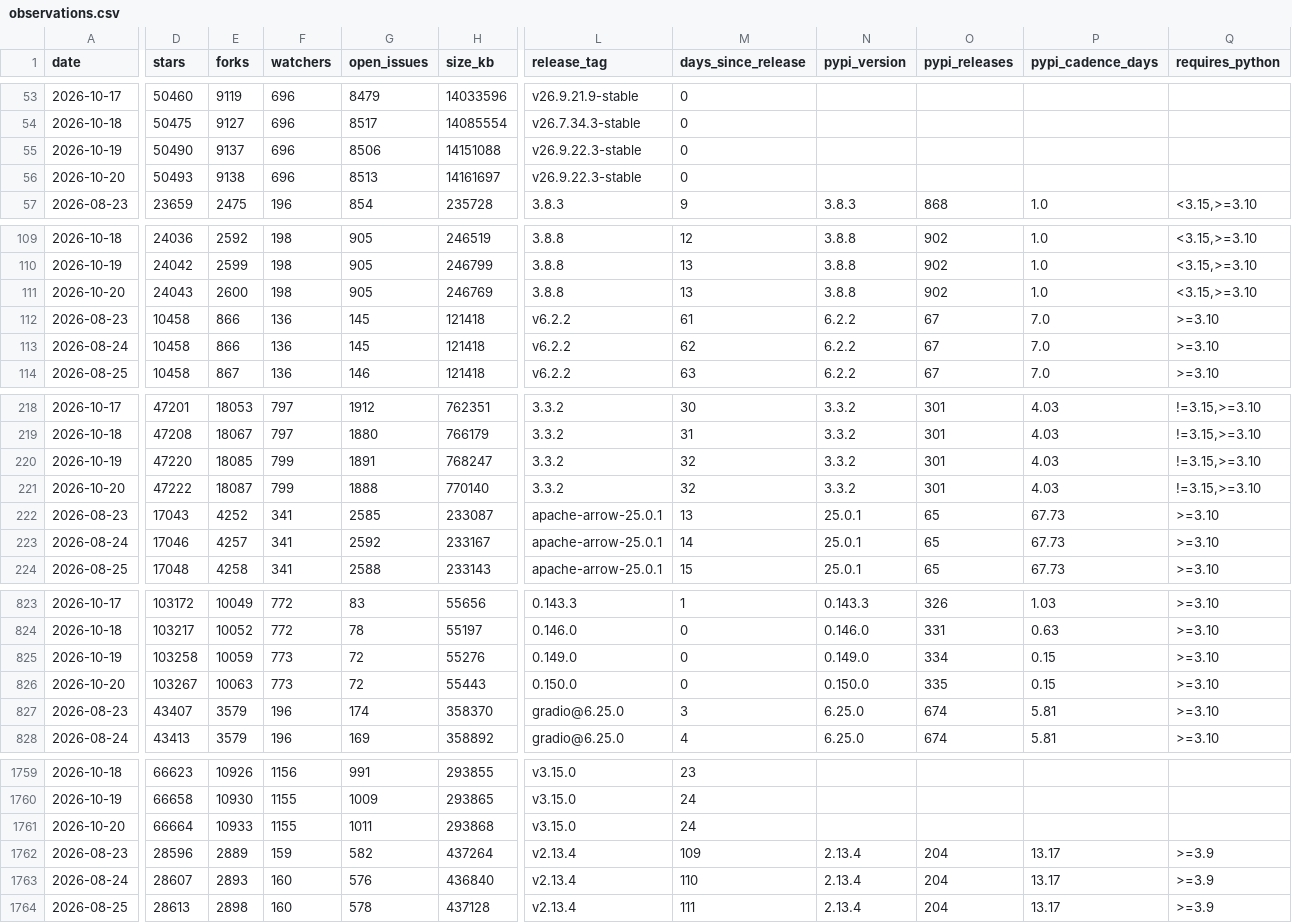
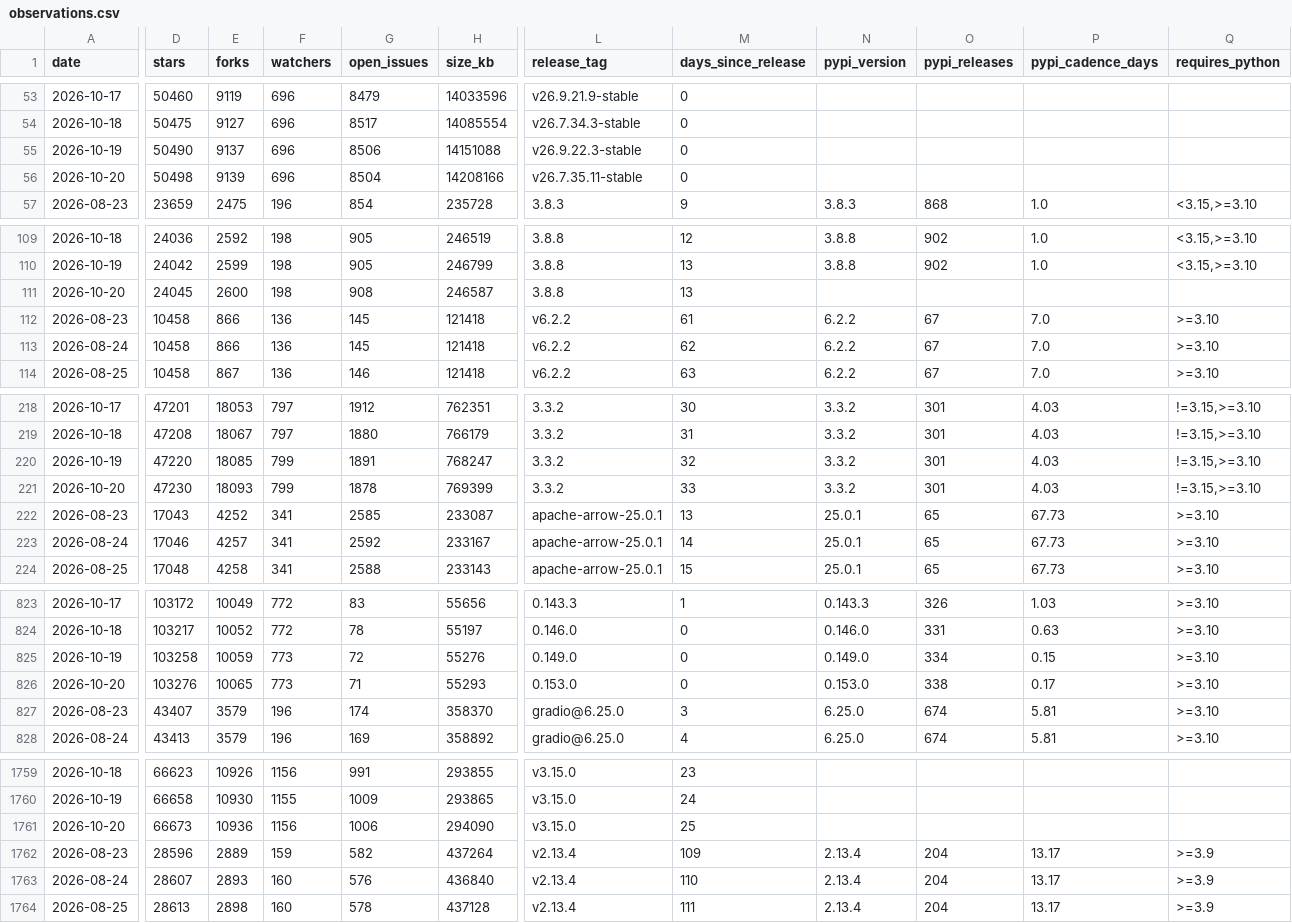
Before and after one commit to Amirzamani1l/oss-momentum, a CSV file: data/observations.csv, drawn as a sheet; only a part is shown, gaps mark what is left out; the diff covers the shown part only; the diff names each change by its address in the sheet, - before the commit and + after, or states it on an @@ line.

Commit message:
data: 2026-10-20 snapshot (42 projects, +328 stars, transformers leading) (#172)

```diff
--- a/data/observations.csv
+++ b/data/observations.csv
-D56 (stars): 50493
+D56 (stars): 50498
-E56 (forks): 9138
+E56 (forks): 9139
-G56 (open_issues): 8513
+G56 (open_issues): 8504
-H56 (size_kb): 14161697
+H56 (size_kb): 14208166
-L56 (release_tag): v26.9.22.3-stable
+L56 (release_tag): v26.7.35.11-stable
-D111 (stars): 24043
+D111 (stars): 24045
-G111 (open_issues): 905
+G111 (open_issues): 908
-H111 (size_kb): 246769
+H111 (size_kb): 246587
-N111 (pypi_version): 3.8.8
+N111 (pypi_version): (empty)
-O111 (pypi_releases): 902
+O111 (pypi_releases): (empty)
-P111 (pypi_cadence_days): 1.0
+P111 (pypi_cadence_days): (empty)
-Q111 (requires_python): <3.15,>=3.10
+Q111 (requires_python): (empty)
-D221 (stars): 47222
+D221 (stars): 47230
-E221 (forks): 18087
+E221 (forks): 18093
-G221 (open_issues): 1888
+G221 (open_issues): 1878
-H221 (size_kb): 770140
+H221 (size_kb): 769399
-M221 (days_since_release): 32
+M221 (days_since_release): 33
-D826 (stars): 103267
+D826 (stars): 103276
-E826 (forks): 10063
+E826 (forks): 10065
-G826 (open_issues): 72
+G826 (open_issues): 71
-H826 (size_kb): 55443
+H826 (size_kb): 55293
-L826 (release_tag): 0.150.0
+L826 (release_tag): 0.153.0
-N826 (pypi_version): 0.150.0
+N826 (pypi_version): 0.153.0
-O826 (pypi_releases): 335
+O826 (pypi_releases): 338
-P826 (pypi_cadence_days): 0.15
+P826 (pypi_cadence_days): 0.17
-D1761 (stars): 66664
+D1761 (stars): 66673
-E1761 (forks): 10933
+E1761 (forks): 10936
-F1761 (watchers): 1155
+F1761 (watchers): 1156
-G1761 (open_issues): 1011
+G1761 (open_issues): 1006
-H1761 (size_kb): 293868
+H1761 (size_kb): 294090
-M1761 (days_since_release): 24
+M1761 (days_since_release): 25
```
Also changed, not shown: 140 edited cells elsewhere in this file, 38 other files.
